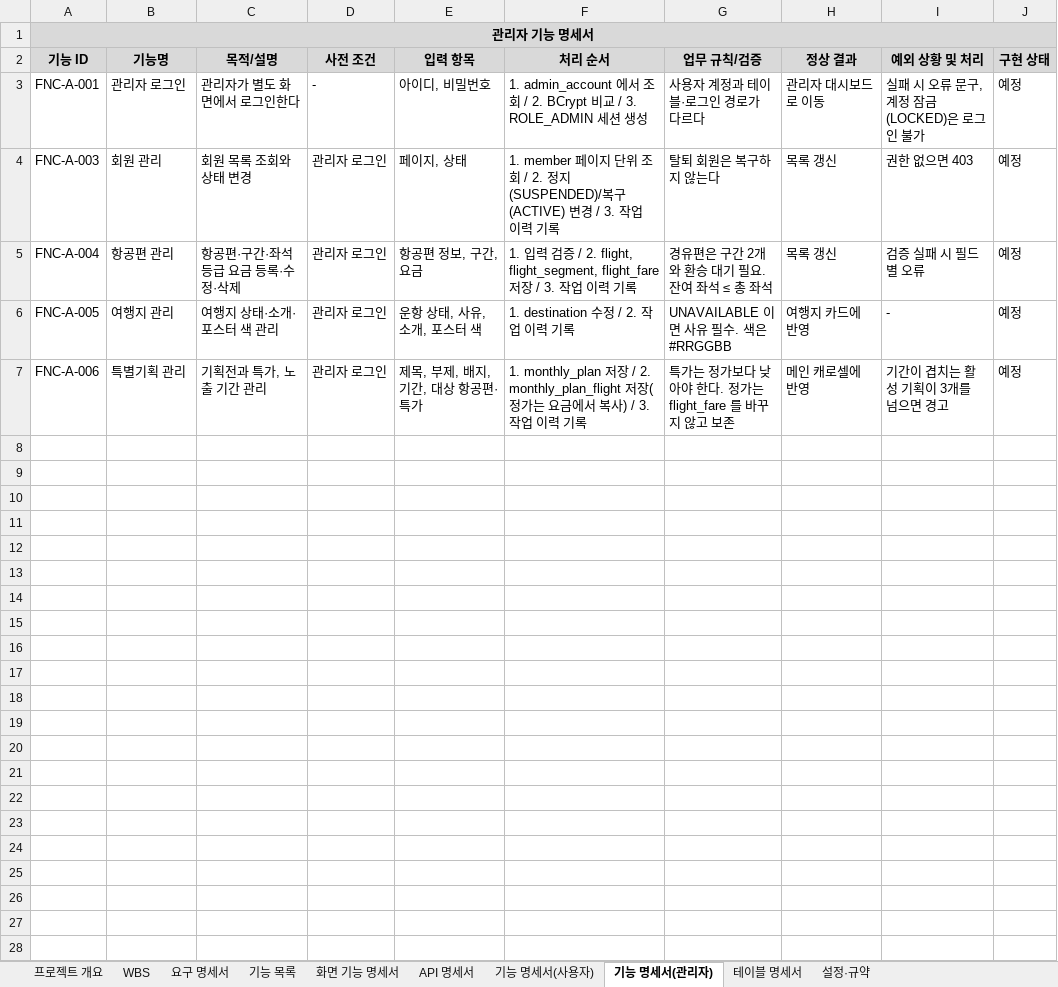
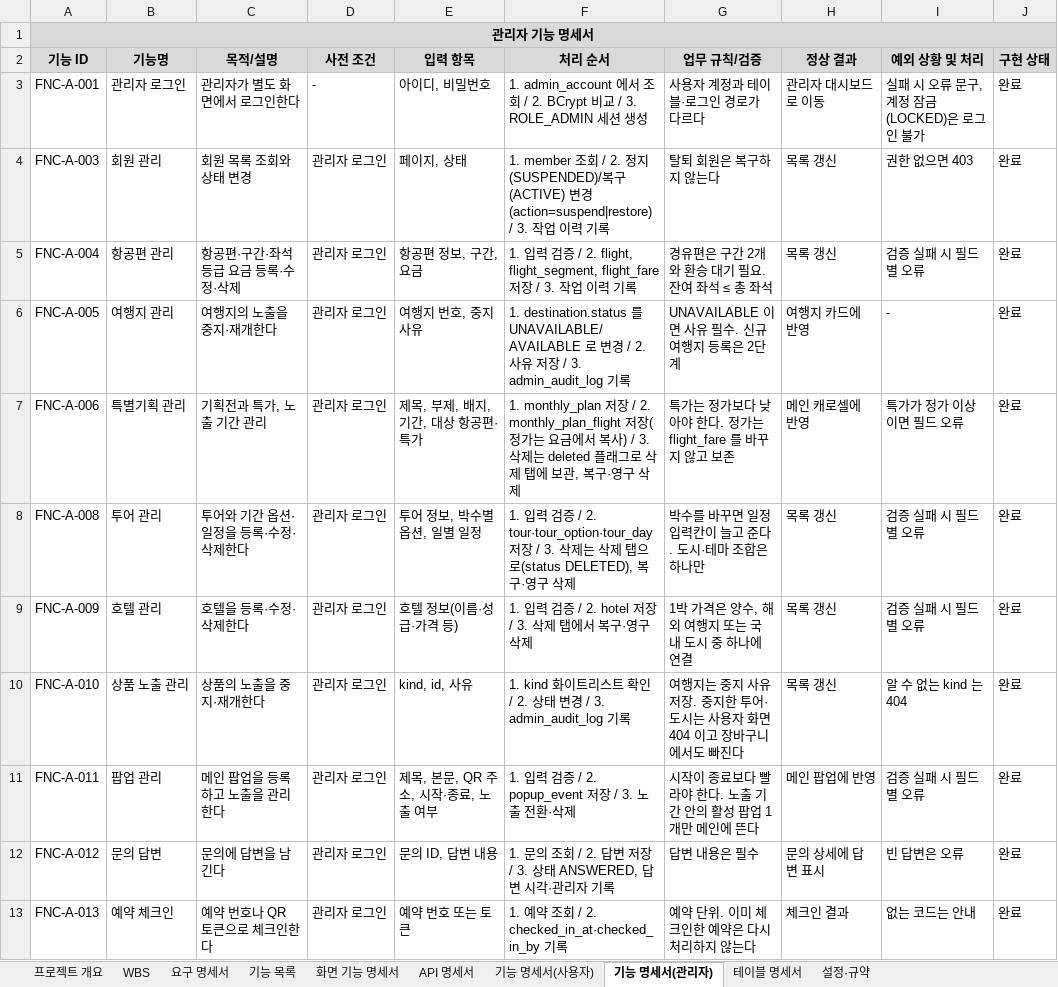
Before and after one commit to ho8566z/nado-gam_word, an Excel workbook: excel_output/나도감_명세서.xlsx, sheet 기능 명세서(관리자), drawn as a sheet; values as stored, in another font and other column widths than the file's, no borders; the diff names each change by its address in the sheet, - before the commit and + after, or states it on an @@ line.

```diff
--- a/excel_output/나도감_명세서.xlsx (sheet 기능 명세서(관리자))
+++ b/excel_output/나도감_명세서.xlsx (sheet 기능 명세서(관리자))
-J3:J7 (구현 상태): 예정
+J3:J7 (구현 상태): 완료
-F4 (처리 순서): 1. member 페이지 단위 조회 / 2. 정지(SUSPENDED)/복구(ACTIVE) 변경 / 3. 작업…
+F4 (처리 순서): 1. member 조회 / 2. 정지(SUSPENDED)/복구(ACTIVE) 변경(action=suspend|restore) / 3. 작업…
-C6 (목적/설명): 여행지 상태·소개·포스터 색 관리
+C6 (목적/설명): 여행지의 노출을 중지·재개한다
-E6 (입력 항목): 운항 상태, 사유, 소개, 포스터 색
+E6 (입력 항목): 여행지 번호, 중지 사유
-F6 (처리 순서): 1. destination 수정 / 2. 작업 이력 기록
+F6 (처리 순서): 1. destination.status 를 UNAVAILABLE/AVAILABLE 로 변경 / 2. 사유 저장 / 3. admin_audit_log 기록
-G6 (업무 규칙/검증): UNAVAILABLE 이면 사유 필수. 색은 #RRGGBB
+G6 (업무 규칙/검증): UNAVAILABLE 이면 사유 필수. 신규 여행지 등록은 2단계
-F7 (처리 순서): …사) / 3. 작업 이력 기록
+F7 (처리 순서): …사) / 3. 삭제는 deleted 플래그로 삭제 탭에 보관, 복구·영구 삭제
-I7 (예외 상황 및 처리): 기간이 겹치는 활성 기획이 3개를 넘으면 경고
+I7 (예외 상황 및 처리): 특가가 정가 이상이면 필드 오류
+row 8: FNC-A-008 | 투어 관리 | 투어와 기간 옵션·일정을 등록·수정·삭제한다 | 관리자 로그인 | 투어 정보, 박수별 옵션, 일별 일정 | 1. 입력 검증 / 2. tour·tour_option·tour_day 저장 / 3. 삭제는 삭제 탭으로(status DELETED), 복구·영구 삭제 | 박수를 바꾸면 일정 입력칸이 늘고 준다. 도시·테마 조합은 하나만 | 목록 갱신 | 검증 실패 시 필드별 오류 | 완료
+row 9: FNC-A-009 | 호텔 관리 | 호텔을 등록·수정·삭제한다 | 관리자 로그인 | 호텔 정보(이름·성급·가격 등) | 1. 입력 검증 / 2. hotel 저장 / 3. 삭제 탭에서 복구·영구 삭제 | 1박 가격은 양수, 해외 여행지 또는 국내 도시 중 하나에 연결 | 목록 갱신 | 검증 실패 시 필드별 오류 | 완료
+row 10: FNC-A-010 | 상품 노출 관리 | 상품의 노출을 중지·재개한다 | 관리자 로그인 | kind, id, 사유 | 1. kind 화이트리스트 확인 / 2. 상태 변경 / 3. admin_audit_log 기록 | 여행지는 중지 사유 저장. 중지한 투어·도시는 사용자 화면 404 이고 장바구니에서도 빠진다 | 목록 갱신 | 알 수 없는 kind 는 404 | 완료
+row 11: FNC-A-011 | 팝업 관리 | 메인 팝업을 등록하고 노출을 관리한다 | 관리자 로그인 | 제목, 본문, QR 주소, 시작·종료, 노출 여부 | 1. 입력 검증 / 2. popup_event 저장 / 3. 노출 전환·삭제 | 시작이 종료보다 빨라야 한다. 노출 기간 안의 활성 팝업 1개만 메인에 뜬다 | 메인 팝업에 반영 | 검증 실패 시 필드별 오류 | 완료
+row 12: FNC-A-012 | 문의 답변 | 문의에 답변을 남긴다 | 관리자 로그인 | 문의 ID, 답변 내용 | 1. 문의 조회 / 2. 답변 저장 / 3. 상태 ANSWERED, 답변 시각·관리자 기록 | 답변 내용은 필수 | 문의 상세에 답변 표시 | 빈 답변은 오류 | 완료
+row 13: FNC-A-013 | 예약 체크인 | 예약 번호나 QR 토큰으로 체크인한다 | 관리자 로그인 | 예약 번호 또는 토큰 | 1. 예약 조회 / 2. checked_in_at·checked_in_by 기록 | 예약 단위. 이미 체크인한 예약은 다시 처리하지 않는다 | 체크인 결과 | 없는 코드는 안내 | 완료
```
Also changed, not shown: sheet 화면 기능 명세서, sheet API 명세서, sheet 테이블 명세서, sheet 요구 명세서, sheet 기능 목록, sheet 기능 명세서(사용자), 3 more sheets.
